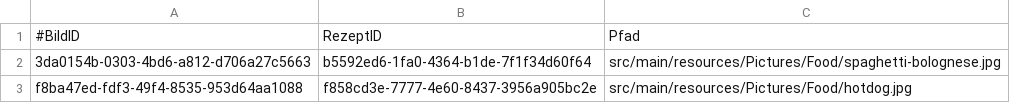
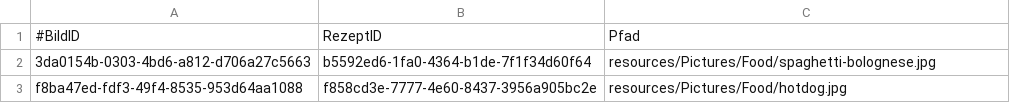
Before and after one commit to MichaelaHaag/RezeptApp, a CSV file: resources/CSVFiles/Bild.csv, drawn as a sheet.

Commit message:
Dependency Inversions und Erstellen von Data Reader

```diff
--- a/resources/CSVFiles/Bild.csv
+++ b/resources/CSVFiles/Bild.csv
@@ -1,3 +1,3 @@
 #BildID;RezeptID;Pfad
-3da0154b-0303-4bd6-a812-d706a27c5663;b5592ed6-1fa0-4364-b1de-7f1f34d60f64;src/main/resources/Pictures/Food/spaghetti-bolognese.jpg
-f8ba47ed-fdf3-49f4-8535-953d64aa1088;f858cd3e-7777-4e60-8437-3956a905bc2e;src/main/resources/Pictures/Food/hotdog.jpg
+3da0154b-0303-4bd6-a812-d706a27c5663;b5592ed6-1fa0-4364-b1de-7f1f34d60f64;resources/Pictures/Food/spaghetti-bolognese.jpg
+f8ba47ed-fdf3-49f4-8535-953d64aa1088;f858cd3e-7777-4e60-8437-3956a905bc2e;resources/Pictures/Food/hotdog.jpg
```
Also changed, not shown: 34 other files.
